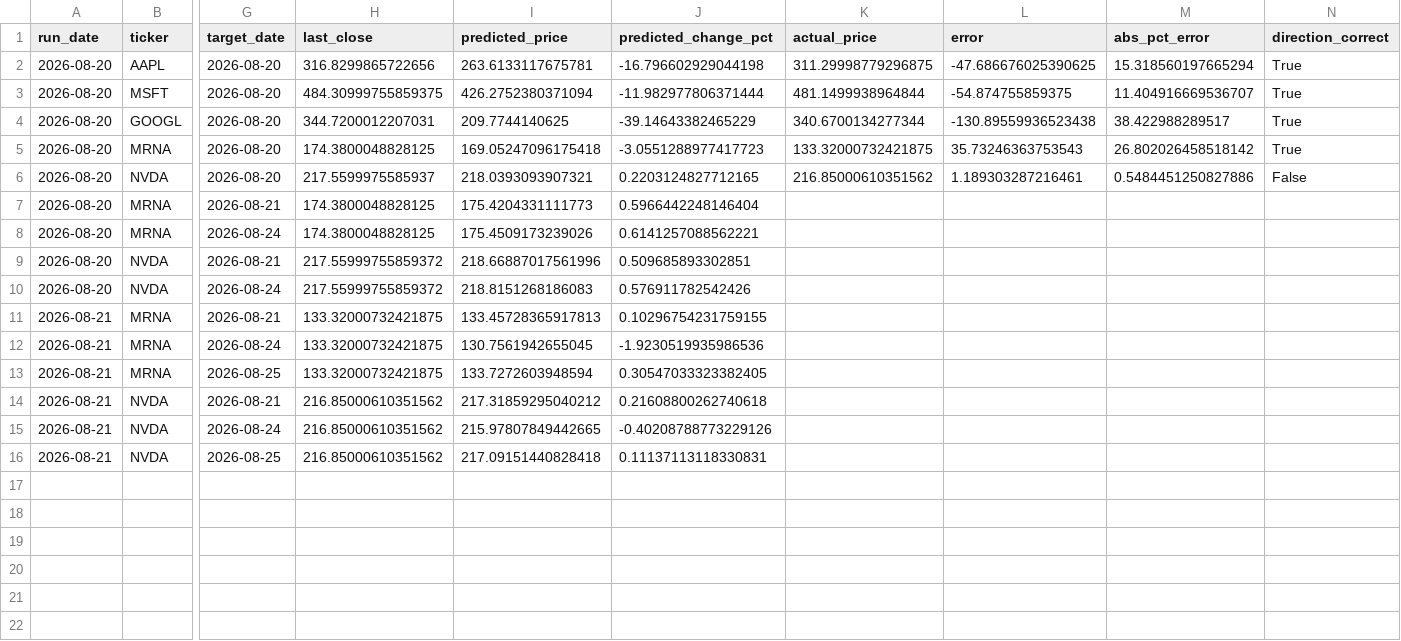
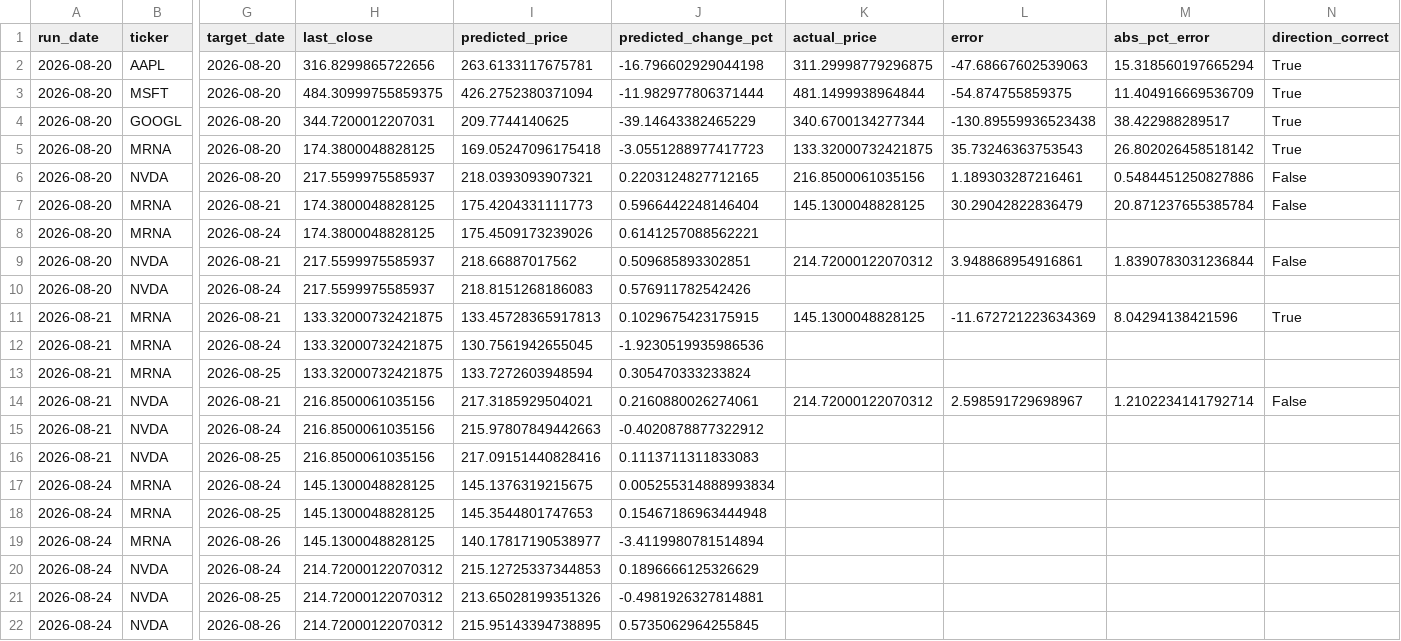
Before and after one commit to kandokmaithong8/stock-toolkit, a CSV file: predictions_log.csv, drawn as a sheet; only a part is shown, gaps mark what is left out; rows hold the shown columns only; the diff names each change by its address in the sheet, - before the commit and + after, or states it on an @@ line.

```diff
--- a/predictions_log.csv
+++ b/predictions_log.csv
-L2 (error): -47.686676025390625
+L2 (error): -47.68667602539063
-M3 (abs_pct_error): 11.404916669536707
+M3 (abs_pct_error): 11.404916669536709
-K6 (actual_price): 216.85000610351562
+K6 (actual_price): 216.8500061035156
-K7 (actual_price): (empty)
+K7 (actual_price): 145.1300048828125
-L7 (error): (empty)
+L7 (error): 30.29042822836479
-M7 (abs_pct_error): (empty)
+M7 (abs_pct_error): 20.871237655385784
-N7 (direction_correct): (empty)
+N7 (direction_correct): False
-H9:H10 (last_close): 217.55999755859372
+H9:H10 (last_close): 217.5599975585937
-I9 (predicted_price): 218.66887017561996
+I9 (predicted_price): 218.66887017562
-K9 (actual_price): (empty)
+K9 (actual_price): 214.72000122070312
-L9 (error): (empty)
+L9 (error): 3.948868954916861
-M9 (abs_pct_error): (empty)
+M9 (abs_pct_error): 1.8390783031236844
-N9 (direction_correct): (empty)
+N9 (direction_correct): False
-J11 (predicted_change_pct): 0.10296754231759155
+J11 (predicted_change_pct): 0.1029675423175915
-K11 (actual_price): (empty)
+K11 (actual_price): 145.1300048828125
-L11 (error): (empty)
+L11 (error): -11.672721223634369
-M11 (abs_pct_error): (empty)
+M11 (abs_pct_error): 8.04294138421596
-N11 (direction_correct): (empty)
+N11 (direction_correct): True
-J13 (predicted_change_pct): 0.30547033323382405
+J13 (predicted_change_pct): 0.305470333233824
-H14:H16 (last_close): 216.85000610351562
+H14:H16 (last_close): 216.8500061035156
-I14 (predicted_price): 217.31859295040212
+I14 (predicted_price): 217.3185929504021
-J14 (predicted_change_pct): 0.21608800262740618
+J14 (predicted_change_pct): 0.2160880026274061
-K14 (actual_price): (empty)
+K14 (actual_price): 214.72000122070312
-L14 (error): (empty)
+L14 (error): 2.598591729698967
-M14 (abs_pct_error): (empty)
+M14 (abs_pct_error): 1.2102234141792714
-N14 (direction_correct): (empty)
+N14 (direction_correct): False
-I15 (predicted_price): 215.97807849442665
+I15 (predicted_price): 215.97807849442663
-J15 (predicted_change_pct): -0.40208788773229126
+J15 (predicted_change_pct): -0.4020878877322912
-I16 (predicted_price): 217.09151440828418
+I16 (predicted_price): 217.09151440828416
-J16 (predicted_change_pct): 0.11137113118330831
+J16 (predicted_change_pct): 0.1113711311833083
+row 17: 2026-08-24 | MRNA | 2026-08-24 | 145.1300048828125 | 145.1376319215675 | 0.005255314888993834
+row 18: 2026-08-24 | MRNA | 2026-08-25 | 145.1300048828125 | 145.3544801747653 | 0.15467186963444948
+row 19: 2026-08-24 | MRNA | 2026-08-26 | 145.1300048828125 | 140.17817190538977 | -3.4119980781514894
+row 20: 2026-08-24 | NVDA | 2026-08-24 | 214.72000122070312 | 215.12725337344853 | 0.1896666125326629
+row 21: 2026-08-24 | NVDA | 2026-08-25 | 214.72000122070312 | 213.65028199351326 | -0.4981926327814881
+row 22: 2026-08-24 | NVDA | 2026-08-26 | 214.72000122070312 | 215.95143394738895 | 0.5735062964255845
```
